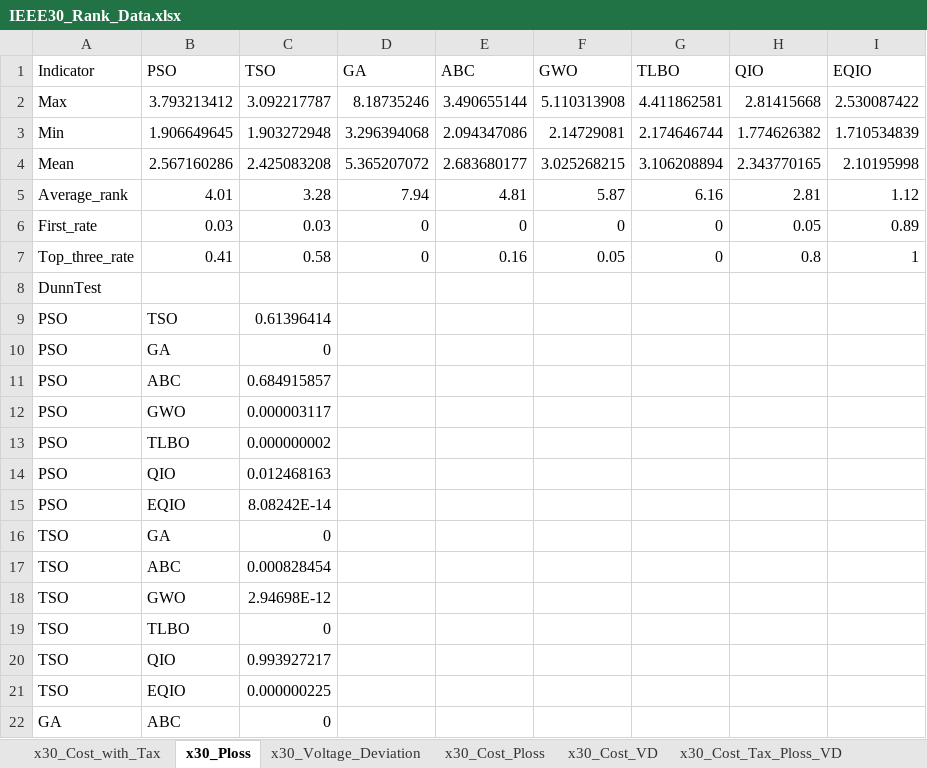
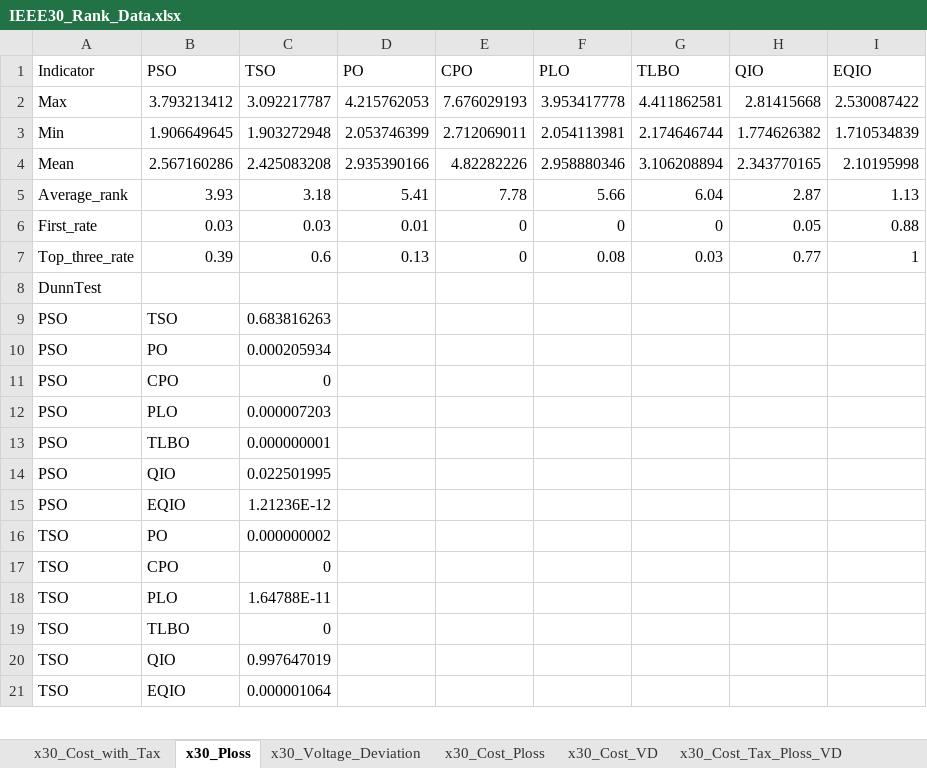
Before and after one commit to Lincaxiao/EQIO_revise, an Excel workbook: Random_IEEE30/IEEE30_Rank_Data.xlsx, sheet x30_Ploss, drawn as a sheet; only a part is shown; values as stored, in another font and other column widths than the file's, no borders; removed rows and columns are numbered as before the commit, all else as after; the diff covers the shown part only; the diff names each change by its address in the sheet, - before the commit and + after, or states it on an @@ line.

```diff
--- a/Random_IEEE30/IEEE30_Rank_Data.xlsx (sheet x30_Ploss)
+++ b/Random_IEEE30/IEEE30_Rank_Data.xlsx (sheet x30_Ploss)
-D1: GA
+D1: PO
-E1: ABC
+E1: CPO
-F1: GWO
+F1: PLO
-D2 (PO): 8.18735246
+D2 (PO): 4.215762053
-E2 (CPO): 3.490655144
+E2 (CPO): 7.676029193
-F2 (PLO): 5.110313908
+F2 (PLO): 3.953417778
-D3 (PO): 3.296394068
+D3 (PO): 2.053746399
-E3 (CPO): 2.094347086
+E3 (CPO): 2.712069011
-F3 (PLO): 2.14729081
+F3 (PLO): 2.054113981
-D4 (PO): 5.365207072
+D4 (PO): 2.935390166
-E4 (CPO): 2.683680177
+E4 (CPO): 4.82282226
-F4 (PLO): 3.025268215
+F4 (PLO): 2.958880346
-row 5: Average_rank | 4.01 | 3.28 | 7.94 | 4.81 | 5.87 | 6.16 | 2.81 | 1.12
+row 5: Average_rank | 3.93 | 3.18 | 5.41 | 7.78 | 5.66 | 6.04 | 2.87 | 1.13
-D6 (PO): 0
+D6 (PO): 0.01
-I6 (EQIO): 0.89
+I6 (EQIO): 0.88
-row 7: Top_three_rate | 0.41 | 0.58 | 0 | 0.16 | 0.05 | 0 | 0.8 | 1
+row 7: Top_three_rate | 0.39 | 0.6 | 0.13 | 0 | 0.08 | 0.03 | 0.77 | 1
-C9 (TSO): 0.61396414
+C9 (TSO): 0.683816263
+row 10: PSO | PO | 0.000205934
-B11 (PSO): GA
+B11 (PSO): CPO
-row 11: PSO | ABC | 0.684915857
-B12 (PSO): GWO
+B12 (PSO): PLO
-C12 (TSO): 0.000003117
+C12 (TSO): 0.000007203
-C13 (TSO): 0.000000002
+C13 (TSO): 0.000000001
-C14 (TSO): 0.012468163
+C14 (TSO): 0.022501995
-C15 (TSO): 8.08242E-14
+C15 (TSO): 1.21236E-12
+row 16: TSO | PO | 0.000000002
-B17 (PSO): GA
+B17 (PSO): CPO
-row 17: TSO | ABC | 0.000828454
-B18 (PSO): GWO
+B18 (PSO): PLO
-C18 (TSO): 2.94698E-12
+C18 (TSO): 1.64788E-11
-C20 (TSO): 0.993927217
+C20 (TSO): 0.997647019
-C21 (TSO): 0.000000225
+C21 (TSO): 0.000001064
-row 22: GA | ABC | 0
```
Also changed, not shown: 8 added rows, 7 removed rows and 5 edited cells elsewhere in this sheet, sheet x30_Cost_VD, sheet x30_Cost_Ploss, sheet x30_Cost_Tax_Ploss_VD, sheet x30_Cost_with_Tax, sheet x30_Voltage_Deviation, Random_IEEE30/IEEE30_random_Result.xlsx, 2 other files.
